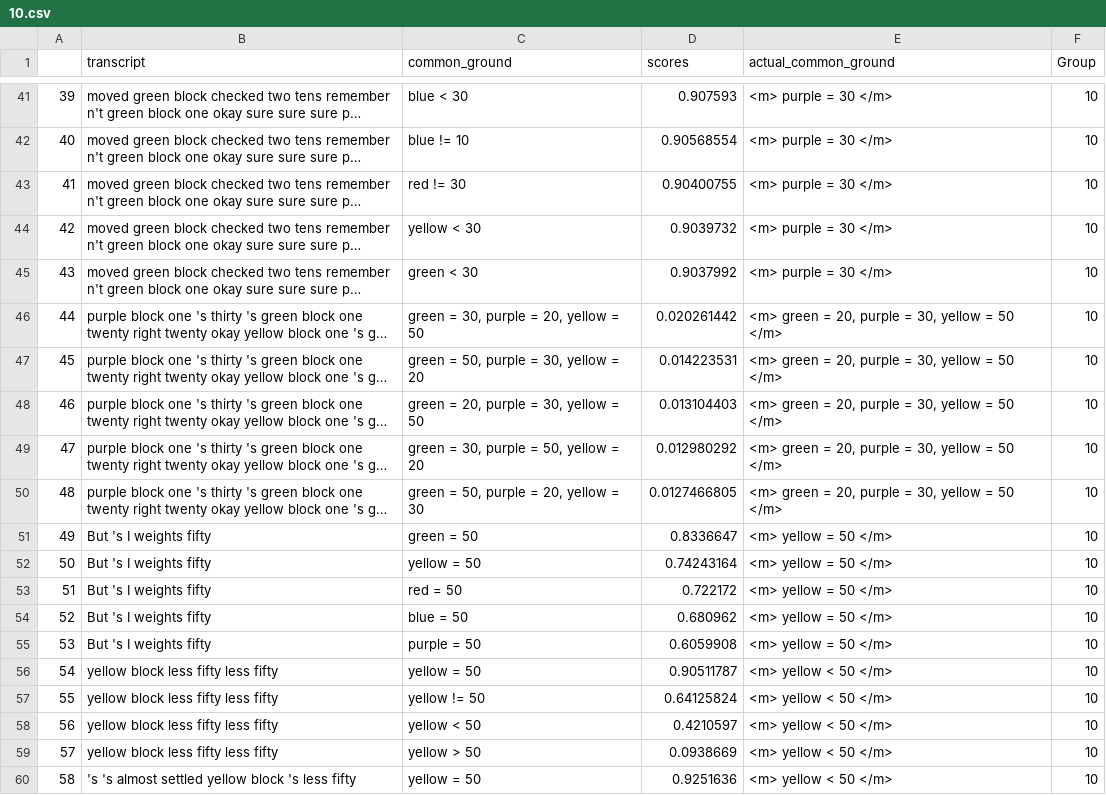
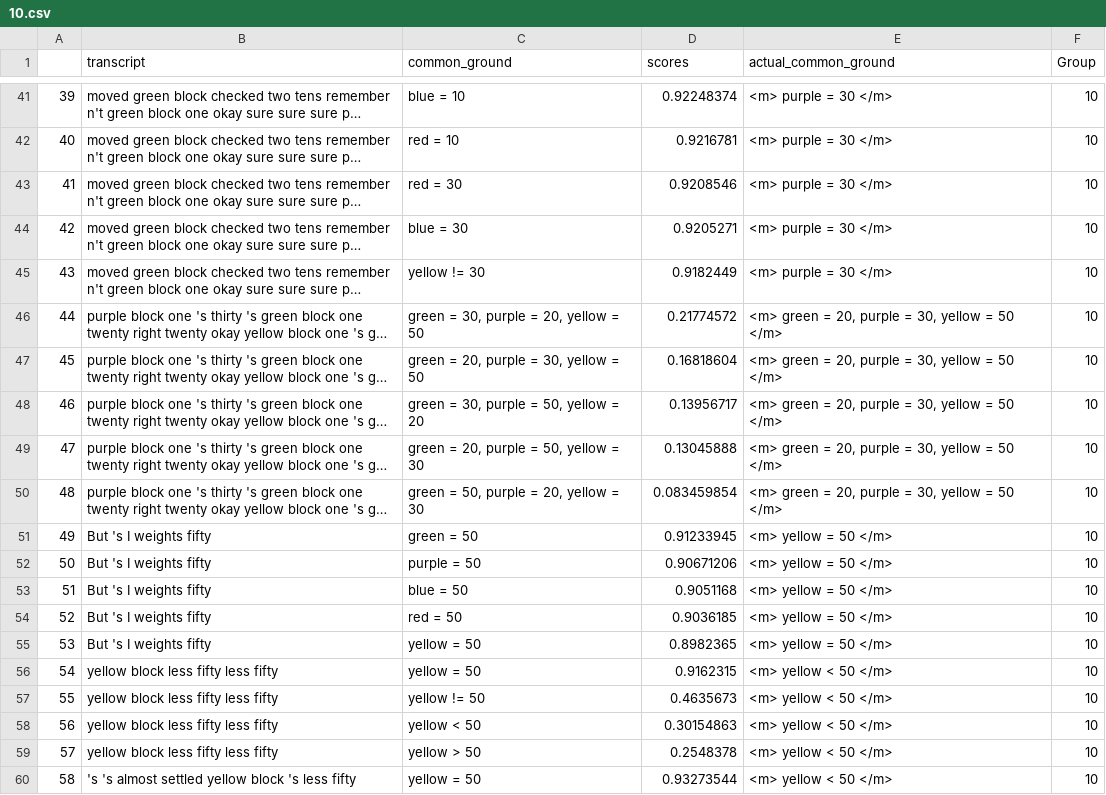
Before and after one commit to Videepvv/XE, a CSV file: resultsTrainedCosineUpdates/10.csv, drawn as a sheet; only a part is shown, gaps mark what is left out; long unchanged cells end in …; the diff covers the shown part only; the diff names each change by its address in the sheet, - before the commit and + after, or states it on an @@ line.

```diff
--- a/resultsTrainedCosineUpdates/10.csv
+++ b/resultsTrainedCosineUpdates/10.csv
-C41 (common_ground): blue < 30
+C41 (common_ground): blue = 10
-D41 (scores): 0.907593
+D41 (scores): 0.92248374
-C42 (common_ground): blue != 10
+C42 (common_ground): red = 10
-D42 (scores): 0.90568554
+D42 (scores): 0.9216781
-C43 (common_ground): red != 30
+C43 (common_ground): red = 30
-D43 (scores): 0.90400755
+D43 (scores): 0.9208546
-C44 (common_ground): yellow < 30
+C44 (common_ground): blue = 30
-D44 (scores): 0.9039732
+D44 (scores): 0.9205271
-C45 (common_ground): green < 30
+C45 (common_ground): yellow != 30
-D45 (scores): 0.9037992
+D45 (scores): 0.9182449
-D46 (scores): 0.020261442
+D46 (scores): 0.21774572
-C47 (common_ground): green = 50, purple = 30, yellow = 20
+C47 (common_ground): green = 20, purple = 30, yellow = 50
-D47 (scores): 0.014223531
+D47 (scores): 0.16818604
-C48 (common_ground): green = 20, purple = 30, yellow = 50
+C48 (common_ground): green = 30, purple = 50, yellow = 20
-D48 (scores): 0.013104403
+D48 (scores): 0.13956717
-C49 (common_ground): green = 30, purple = 50, yellow = 20
+C49 (common_ground): green = 20, purple = 50, yellow = 30
-D49 (scores): 0.012980292
+D49 (scores): 0.13045888
-D50 (scores): 0.0127466805
+D50 (scores): 0.083459854
-D51 (scores): 0.8336647
+D51 (scores): 0.91233945
-C52 (common_ground): yellow = 50
+C52 (common_ground): purple = 50
-D52 (scores): 0.74243164
+D52 (scores): 0.90671206
-C53 (common_ground): red = 50
+C53 (common_ground): blue = 50
-D53 (scores): 0.722172
+D53 (scores): 0.9051168
-C54 (common_ground): blue = 50
+C54 (common_ground): red = 50
-D54 (scores): 0.680962
+D54 (scores): 0.9036185
-C55 (common_ground): purple = 50
+C55 (common_ground): yellow = 50
-D55 (scores): 0.6059908
+D55 (scores): 0.8982365
-D56 (scores): 0.90511787
+D56 (scores): 0.9162315
-D57 (scores): 0.64125824
+D57 (scores): 0.4635673
-D58 (scores): 0.4210597
+D58 (scores): 0.30154863
-D59 (scores): 0.0938669
+D59 (scores): 0.2548378
-D60 (scores): 0.9251636
+D60 (scores): 0.93273544
```
Also changed, not shown: 82 edited cells elsewhere in this file, test_set.csv, 2 other files.
